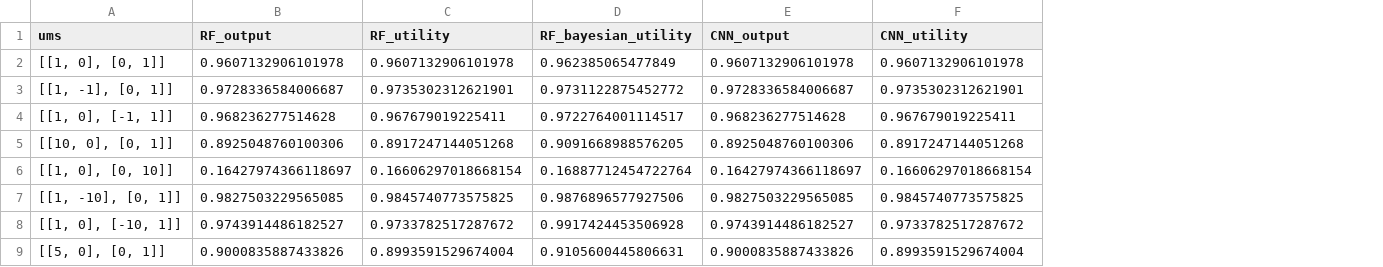
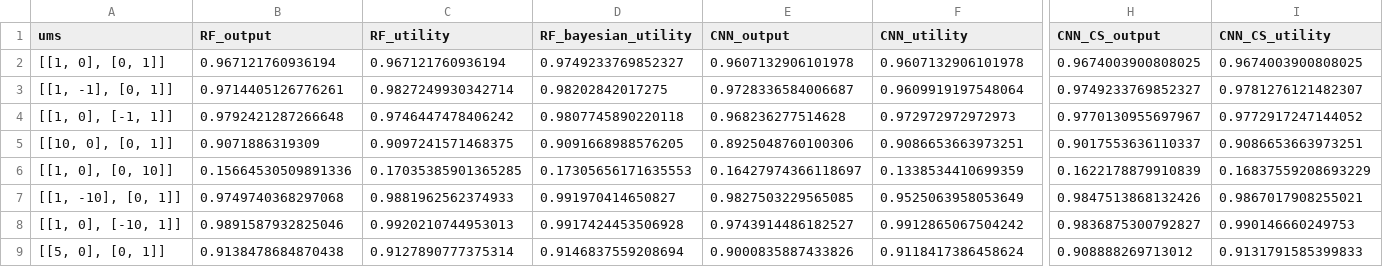
Before and after one commit to kjetildyrland/Drug-Discovery, a CSV file: dataset/probabilities/scores_utility_matrix.csv, drawn as a sheet; only a part is shown, gaps mark what is left out; the diff covers the shown part only; the diff names each change by its address in the sheet, - before the commit and + after, or states it on an @@ line.

```diff
--- a/dataset/probabilities/scores_utility_matrix.csv
+++ b/dataset/probabilities/scores_utility_matrix.csv
+column H (CNN_CS_output), rows 2-9: 0.9674003900808025 | 0.9749233769852327 | 0.9770130955697967 | 0.9017553636110337 | 0.1622178879910839 | 0.9847513868132426 | 0.9836875300792827 | 0.908888269713012
+column I (CNN_CS_utility), rows 2-9: 0.9674003900808025 | 0.9781276121482307 | 0.9772917247144052 | 0.9086653663973251 | 0.16837559208693229 | 0.9867017908255021 | 0.990146660249753 | 0.9131791585399833
-B2 (RF_output): 0.9607132906101978
+B2 (RF_output): 0.967121760936194
-C2 (RF_utility): 0.9607132906101978
+C2 (RF_utility): 0.967121760936194
-D2 (RF_bayesian_utility): 0.962385065477849
+D2 (RF_bayesian_utility): 0.9749233769852327
-B3 (RF_output): 0.9728336584006687
+B3 (RF_output): 0.9714405126776261
-C3 (RF_utility): 0.9735302312621901
+C3 (RF_utility): 0.9827249930342714
-D3 (RF_bayesian_utility): 0.9731122875452772
+D3 (RF_bayesian_utility): 0.98202842017275
-F3 (CNN_utility): 0.9735302312621901
+F3 (CNN_utility): 0.9609919197548064
-B4 (RF_output): 0.968236277514628
+B4 (RF_output): 0.9792421287266648
-C4 (RF_utility): 0.967679019225411
+C4 (RF_utility): 0.9746447478406242
-D4 (RF_bayesian_utility): 0.9722764001114517
+D4 (RF_bayesian_utility): 0.9807745890220118
-F4 (CNN_utility): 0.967679019225411
+F4 (CNN_utility): 0.972972972972973
-B5 (RF_output): 0.8925048760100306
+B5 (RF_output): 0.9071886319309
-C5 (RF_utility): 0.8917247144051268
+C5 (RF_utility): 0.9097241571468375
-F5 (CNN_utility): 0.8917247144051268
+F5 (CNN_utility): 0.9086653663973251
-B6 (RF_output): 0.16427974366118697
+B6 (RF_output): 0.15664530509891336
-C6 (RF_utility): 0.16606297018668154
+C6 (RF_utility): 0.17035385901365285
-D6 (RF_bayesian_utility): 0.16887712454722764
+D6 (RF_bayesian_utility): 0.17305656171635553
-F6 (CNN_utility): 0.16606297018668154
+F6 (CNN_utility): 0.1338534410699359
-B7 (RF_output): 0.9827503229565085
+B7 (RF_output): 0.9749740368297068
-C7 (RF_utility): 0.9845740773575825
+C7 (RF_utility): 0.9881962562374933
-D7 (RF_bayesian_utility): 0.9876896577927506
+D7 (RF_bayesian_utility): 0.991970414650827
-F7 (CNN_utility): 0.9845740773575825
+F7 (CNN_utility): 0.9525063958053649
-B8 (RF_output): 0.9743914486182527
+B8 (RF_output): 0.9891587932825046
-C8 (RF_utility): 0.9733782517287672
+C8 (RF_utility): 0.9920210744953013
-F8 (CNN_utility): 0.9733782517287672
+F8 (CNN_utility): 0.9912865067504242
-B9 (RF_output): 0.9000835887433826
+B9 (RF_output): 0.9138478684870438
-C9 (RF_utility): 0.8993591529674004
+C9 (RF_utility): 0.9127890777375314
-D9 (RF_bayesian_utility): 0.9105600445806631
+D9 (RF_bayesian_utility): 0.9146837559208694
-F9 (CNN_utility): 0.8993591529674004
+F9 (CNN_utility): 0.9118417386458624
```
Also changed, not shown: 26 edited cells elsewhere in this file, 6 other files.
